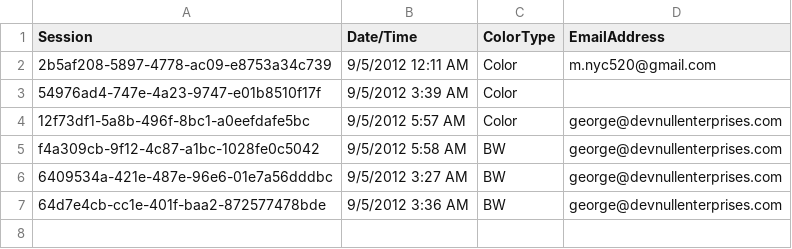
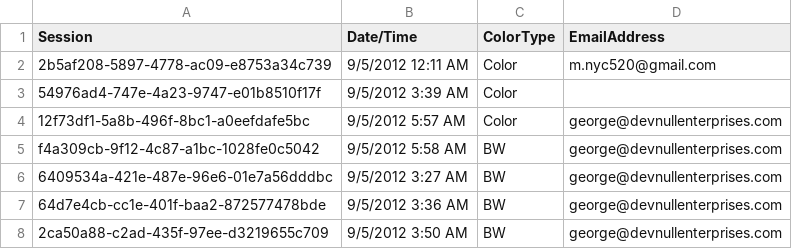
Before and after one commit to sourcesync/MME_Entertainment, a CSV file: Hercules/Hercules/Hercules/Hercules/bin/Debug/Skins/IvankaTrump/output.csv, drawn as a sheet.

```diff
--- a/Hercules/Hercules/Hercules/Hercules/bin/Debug/Skins/IvankaTrump/output.csv
+++ b/Hercules/Hercules/Hercules/Hercules/bin/Debug/Skins/IvankaTrump/output.csv
@@ -7 +7,2 @@ f4a309cb-9f12-4c87-a1bc-1028fe0c5042,9/5/2012 5:58 AM,BW,george@devnullenterpris
 64d7e4cb-cc1e-401f-baa2-872577478bde,9/5/2012 3:36 AM,BW,george@devnullenterprises.com,
+2ca50a88-c2ad-435f-97ee-d3219655c709,9/5/2012 3:50 AM,BW,george@devnullenterprises.com,
```
Also changed, not shown: 2 other files.
